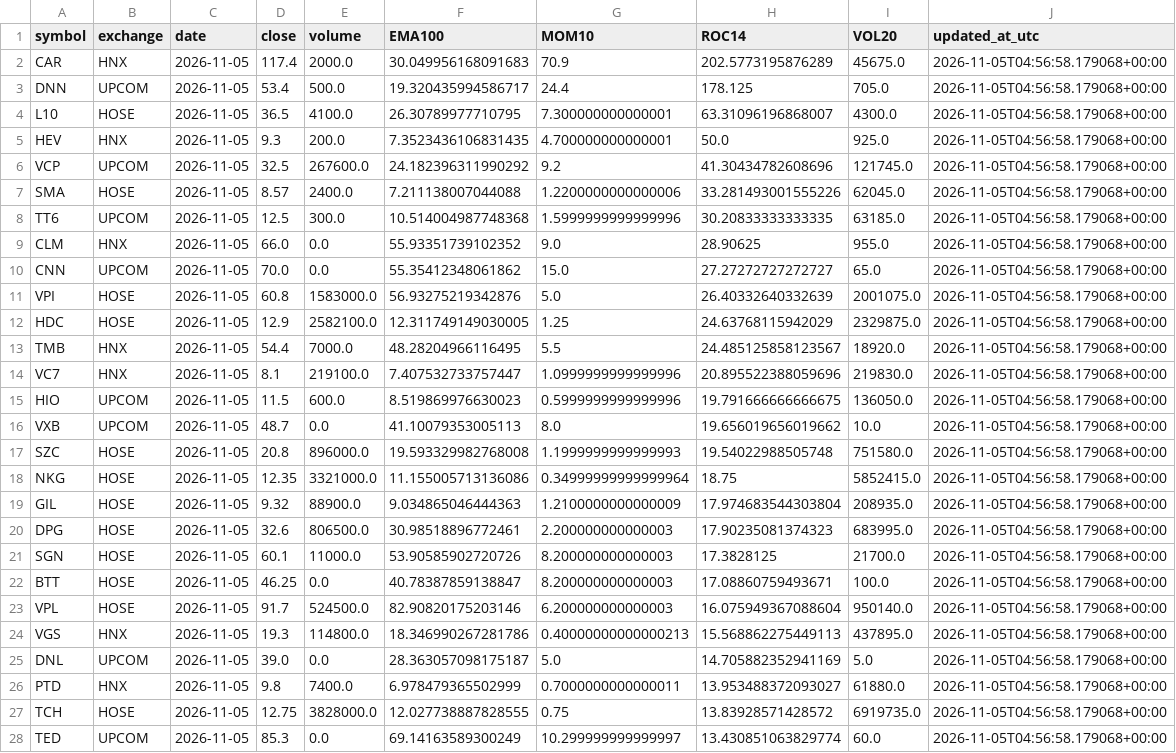
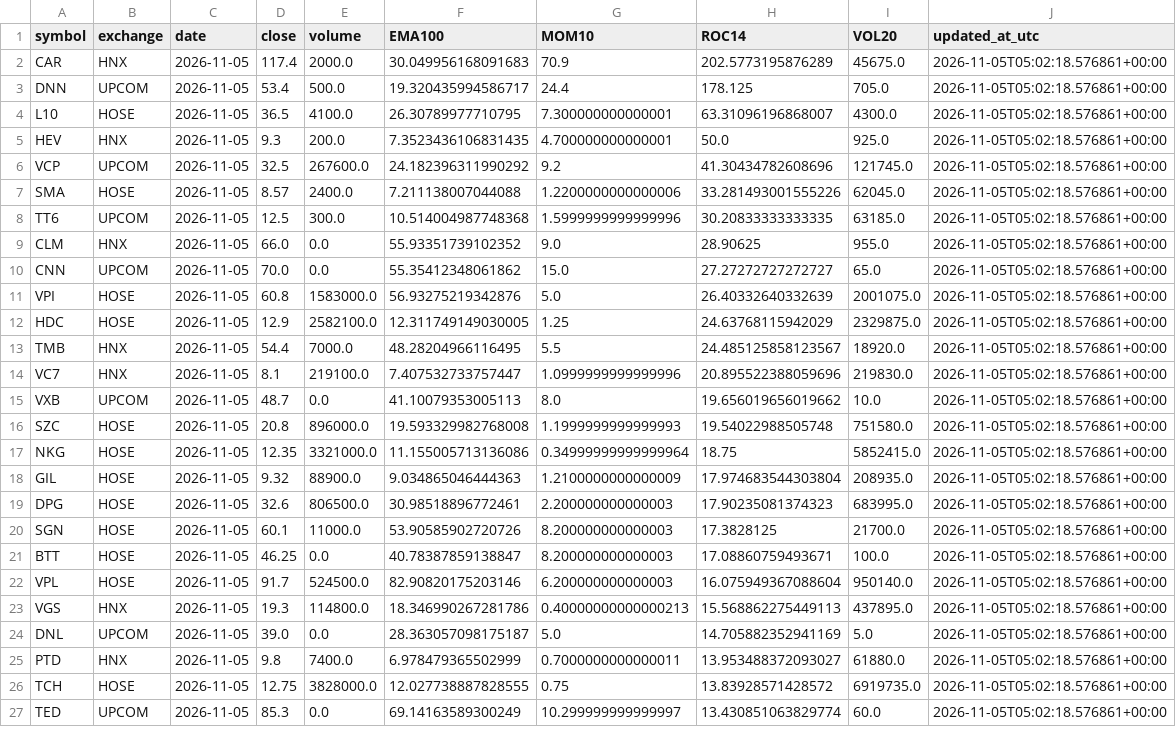
Before and after one commit to luchuuthanh/Vietlott-XSMN-Analysis, a CSV file: stocklab_market_passed.csv, drawn as a sheet; only a part is shown; removed rows and columns are numbered as before the commit, all else as after; the diff covers the shown part only; the diff names each change by its address in the sheet, - before the commit and + after, or states it on an @@ line.

```diff
--- a/stocklab_market_passed.csv
+++ b/stocklab_market_passed.csv
-J2:J14 (updated_at_utc): 2026-11-05T04:56:58.179068+00:00
+J2:J14 (updated_at_utc): 2026-11-05T05:02:18.576861+00:00
-row 15: HIO | UPCOM | 2026-11-05 | 11.5 | 600.0 | 8.519869976630023 | 0.5999999999999996 | 19.791666666666675 | 136050.0 | 2026-11-05T04:56:58.179068+00:00
-J15:J27 (updated_at_utc): 2026-11-05T04:56:58.179068+00:00
+J15:J27 (updated_at_utc): 2026-11-05T05:02:18.576861+00:00
```
Also changed, not shown: 3 removed rows and 30 edited cells elsewhere in this file, 1 other file.
